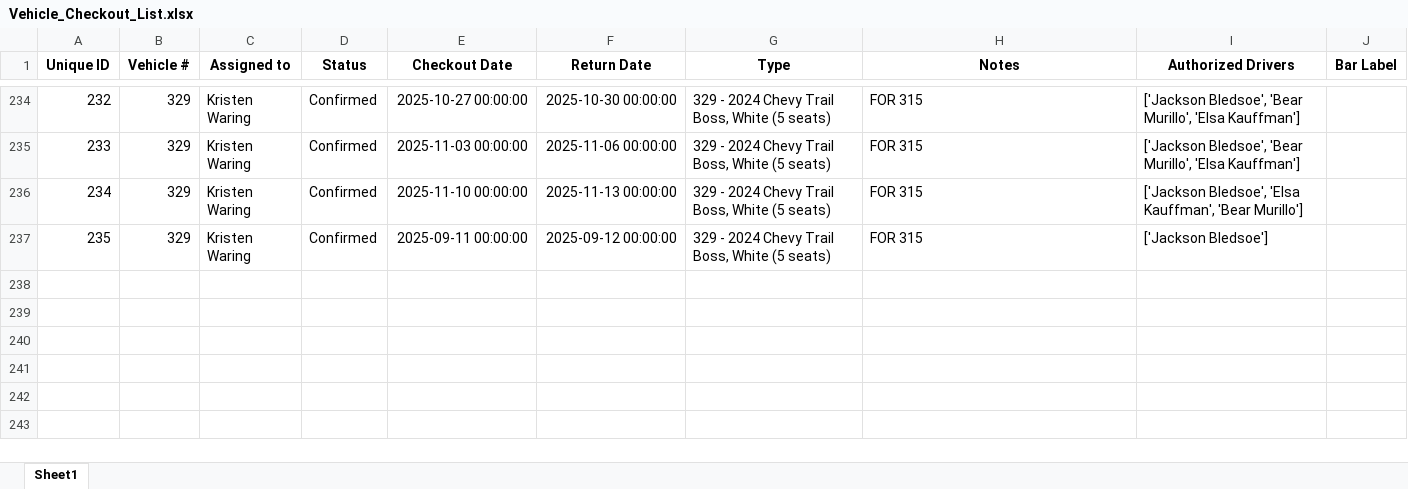
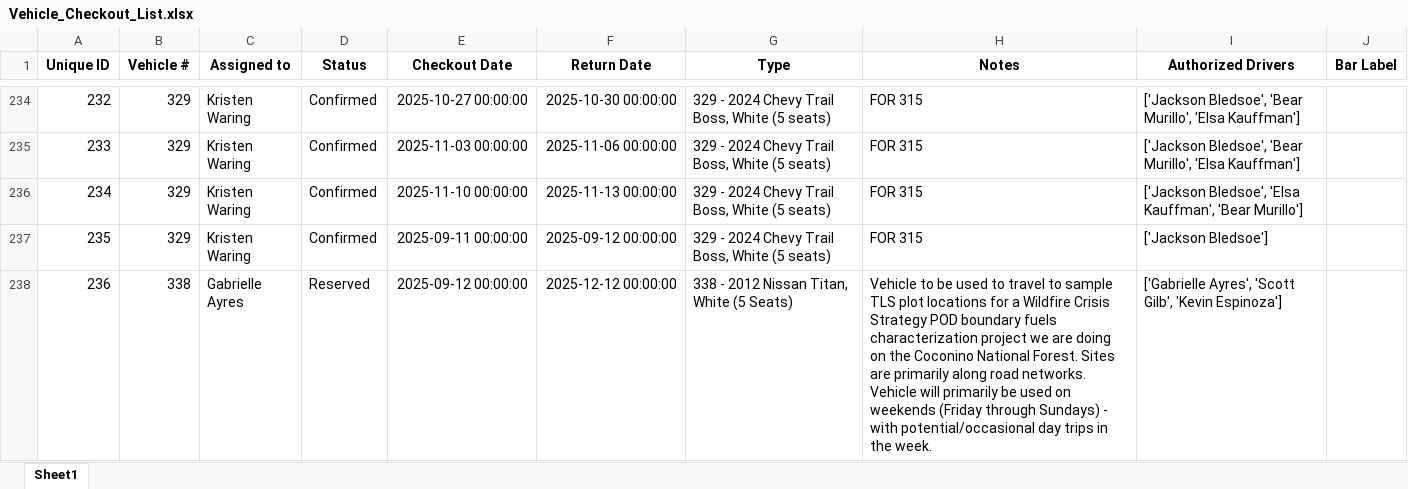
Before and after one commit to forestryvehicleadmin/Vehicle_Gantt, an Excel workbook: Vehicle_Checkout_List.xlsx, sheet Sheet1, drawn as a sheet; only a part is shown, gaps mark what is left out; values as stored, in another font and other column widths than the file's, no borders; the diff names each change by its address in the sheet, - before the commit and + after, or states it on an @@ line.

Commit message:
Added new entry via Streamlit app at 2025-09-09 21:08:11

```diff
--- a/Vehicle_Checkout_List.xlsx (sheet Sheet1)
+++ b/Vehicle_Checkout_List.xlsx (sheet Sheet1)
+row 238: 236 | 338 | Gabrielle Ayres | Reserved | 2025-09-12 00:00:00 | 2025-12-12 00:00:00 | 338 - 2012 Nissan Titan, White (5 Seats) | Vehicle to be used to travel to sample TLS plot locations for a Wildfire Crisis Strategy POD boundary fuels characterization project we are doing on the Coconino National Forest. Sites are primarily along road networks. Vehicle will primarily be used on weekends (Friday through Sundays) - with potential/occasional day trips in the week. | ['Gabrielle Ayres', 'Scott Gilb', 'Kevin Espinoza']
```
